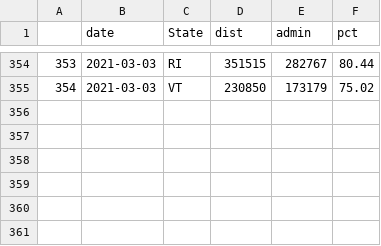
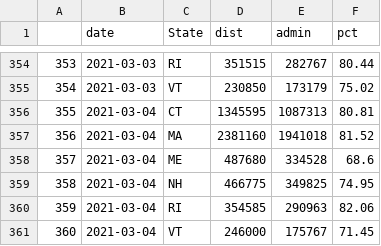
Before and after one commit to computergeek1100/ri-covid-graphs, a CSV file: export/CDC_NE.csv, drawn as a sheet; only a part is shown, gaps mark what is left out.

Commit message:
CDC data update

```diff
--- a/export/CDC_NE.csv
+++ b/export/CDC_NE.csv
@@ -355 +355,7 @@
 "354",2021-03-03,"VT",230850,173179,75.02
+"355",2021-03-04,"CT",1345595,1087313,80.81
+"356",2021-03-04,"MA",2381160,1941018,81.52
+"357",2021-03-04,"ME",487680,334528,68.6
+"358",2021-03-04,"NH",466775,349825,74.95
+"359",2021-03-04,"RI",354585,290963,82.06
+"360",2021-03-04,"VT",246000,175767,71.45
```
Also changed, not shown: 3 other files.
